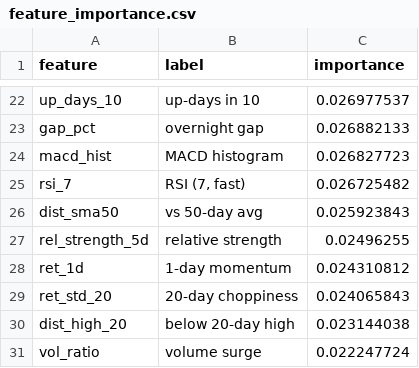
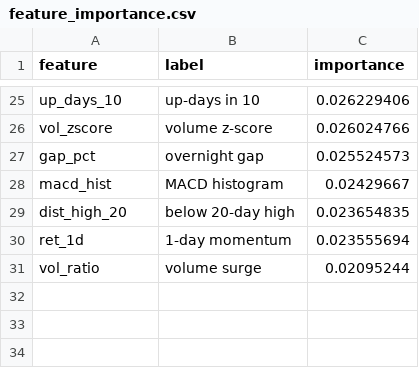
Before and after one commit to AadithS13/MyStockScanner, a CSV file: data/feature_importance.csv, drawn as a sheet; only a part is shown, gaps mark what is left out; removed rows and columns are numbered as before the commit, all else as after; the diff covers the shown part only; the diff names each change by its address in the sheet, - before the commit and + after, or states it on an @@ line.

```diff
--- a/data/feature_importance.csv
+++ b/data/feature_importance.csv
-C25 (importance): 0.026977537
+C25 (importance): 0.026229406
+row 26: vol_zscore | volume z-score | 0.026024766
-C27 (importance): 0.026882133
+C27 (importance): 0.025524573
-C28 (importance): 0.026827723
+C28 (importance): 0.02429667
-row 25: rsi_7 | RSI (7, fast) | 0.026725482
-row 26: dist_sma50 | vs 50-day avg | 0.025923843
-row 27: rel_strength_5d | relative strength | 0.02496255
-row 28: ret_1d | 1-day momentum | 0.024310812
-row 29: ret_std_20 | 20-day choppiness | 0.024065843
-C29 (importance): 0.023144038
+C29 (importance): 0.023654835
+row 30: ret_1d | 1-day momentum | 0.023555694
-C31 (importance): 0.022247724
+C31 (importance): 0.02095244
```
Also changed, not shown: 12 added rows, 9 removed rows and 11 edited cells elsewhere in this file, 5 other files.
